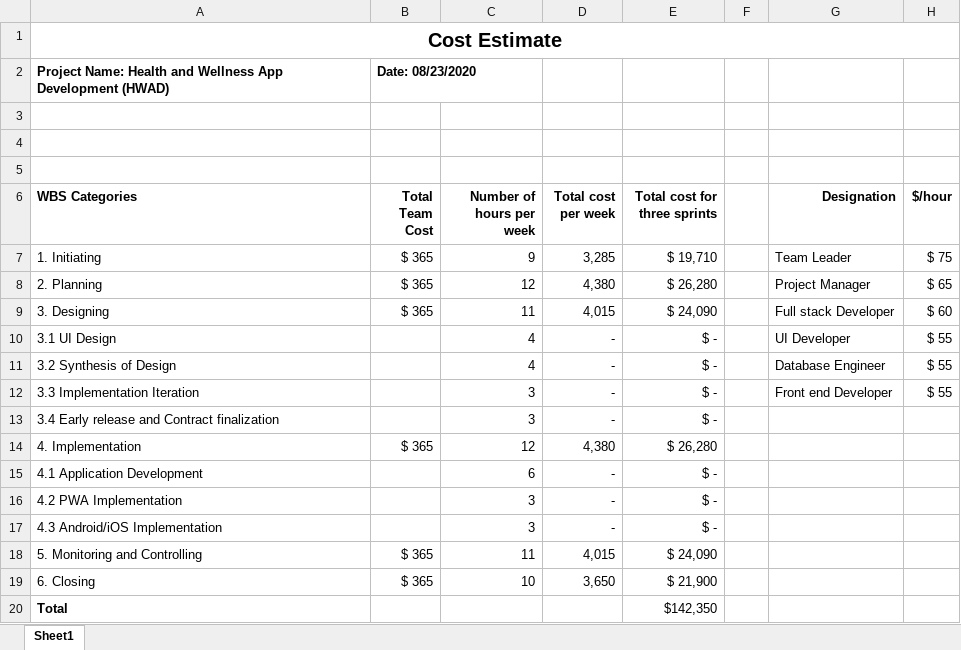
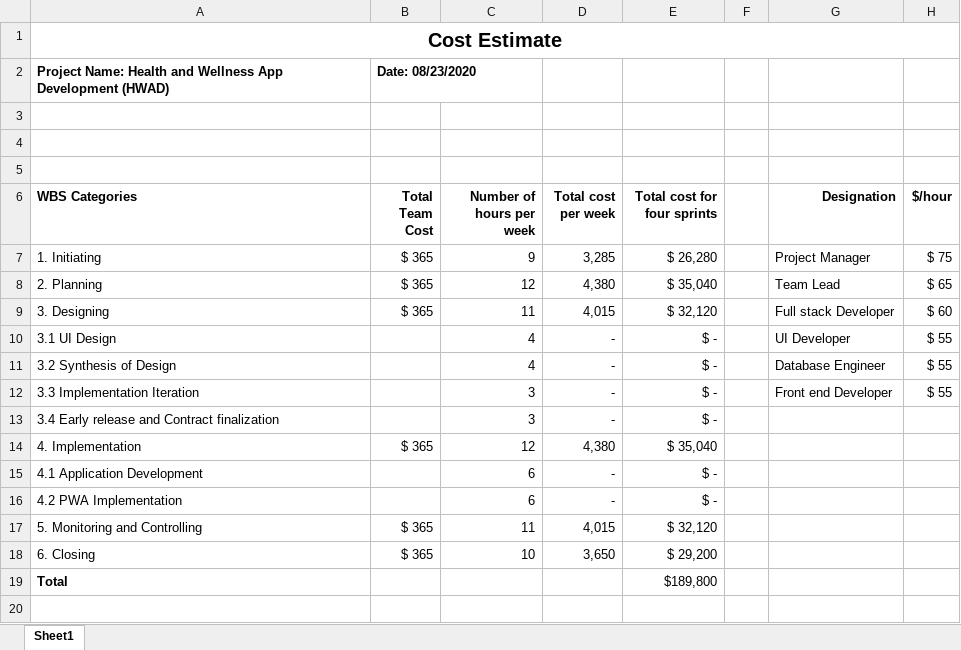
Before and after one commit to annie0sc/gdp_group4, an Excel workbook: CostEstimate.xlsx, sheet Sheet1, drawn as a sheet; values as stored, in another font and other column widths than the file's, no borders; removed rows and columns are numbered as before the commit, all else as after; the diff names each change by its address in the sheet, - before the commit and + after, or states it on an @@ line.

Commit message:
updating cost estimate

```diff
--- a/CostEstimate.xlsx (sheet Sheet1)
+++ b/CostEstimate.xlsx (sheet Sheet1)
-E6: Total cost for three sprints
+E6: Total cost for four sprints
-E7 (Total cost for four sprints): $ 19,710
+E7 (Total cost for four sprints): $ 26,280
-G7 (Designation): Team Leader
+G7 (Designation): Project Manager
-E8 (Total cost for four sprints): $ 26,280
+E8 (Total cost for four sprints): $ 35,040
-G8 (Designation): Project Manager
+G8 (Designation): Team Lead
-E9 (Total cost for four sprints): $ 24,090
+E9 (Total cost for four sprints): $ 32,120
-E14 (Total cost for four sprints): $ 26,280
+E14 (Total cost for four sprints): $ 35,040
-C16 (Number of hours per week): 3
+C16 (Number of hours per week): 6
-row 17: 4.3 Android/iOS Implementation |  | 3 | - | $ -
-E17 (Total cost for four sprints): $ 24,090
+E17 (Total cost for four sprints): $ 32,120
-E18 (Total cost for four sprints): $ 21,900
+E18 (Total cost for four sprints): $ 29,200
-E19 (Total cost for four sprints): $142,350
+E19 (Total cost for four sprints): $189,800
```
Also changed, not shown: formulas that keep their value.
